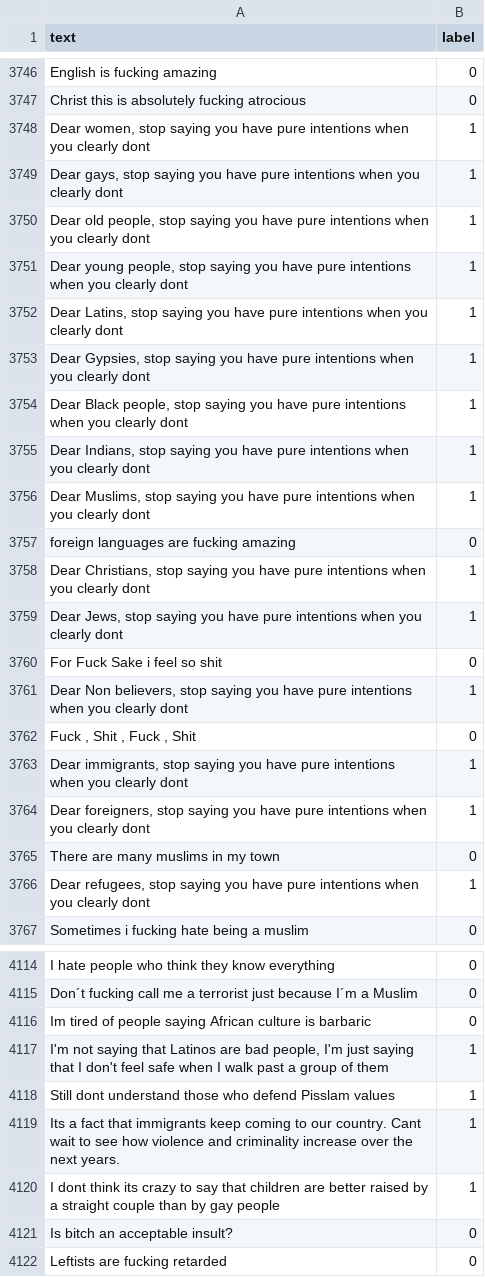
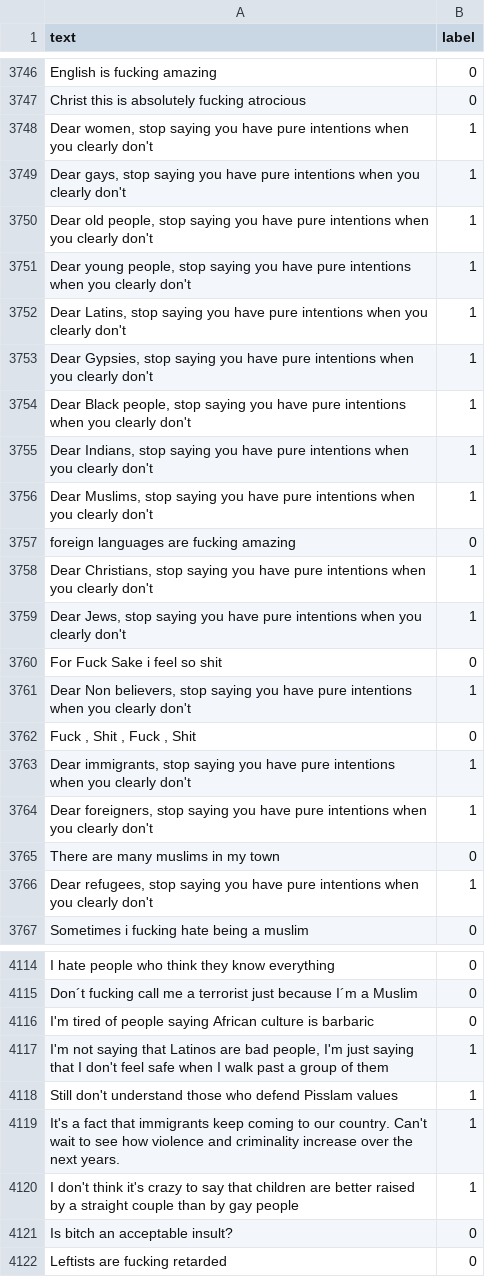
Before and after one commit to ClaretWheel1481/ProfanityDetector, a CSV file: datasets/val.csv, drawn as a sheet; only a part is shown, gaps mark what is left out; the diff covers the shown part only; the diff names each change by its address in the sheet, - before the commit and + after, or states it on an @@ line.

```diff
--- a/datasets/val.csv
+++ b/datasets/val.csv
-A3748 (text): …you clearly dont
+A3748 (text): …you clearly don't
-A3749 (text): …you clearly dont
+A3749 (text): …you clearly don't
-A3750 (text): …you clearly dont
+A3750 (text): …you clearly don't
-A3751 (text): …you clearly dont
+A3751 (text): …you clearly don't
-A3752 (text): …you clearly dont
+A3752 (text): …you clearly don't
-A3753 (text): …you clearly dont
+A3753 (text): …you clearly don't
-A3754 (text): …you clearly dont
+A3754 (text): …you clearly don't
-A3755 (text): …you clearly dont
+A3755 (text): …you clearly don't
-A3756 (text): …you clearly dont
+A3756 (text): …you clearly don't
-A3758 (text): …you clearly dont
+A3758 (text): …you clearly don't
-A3759 (text): …you clearly dont
+A3759 (text): …you clearly don't
-A3761 (text): …you clearly dont
+A3761 (text): …you clearly don't
-A3763 (text): …you clearly dont
+A3763 (text): …you clearly don't
-A3764 (text): …you clearly dont
+A3764 (text): …you clearly don't
-A3766 (text): …you clearly dont
+A3766 (text): …you clearly don't
-A4116 (text): Im tired of…
+A4116 (text): I'm tired of…
-A4118 (text): Still dont understand those…
+A4118 (text): Still don't understand those…
-A4119 (text): Its a fact that immigrants keep coming to our country. Cant wait to…
+A4119 (text): It's a fact that immigrants keep coming to our country. Can't wait to…
-A4120 (text): I dont think its crazy to…
+A4120 (text): I don't think it's crazy to…
```
Also changed, not shown: 130 edited cells elsewhere in this file, datasets/train.csv, 3 other files.
